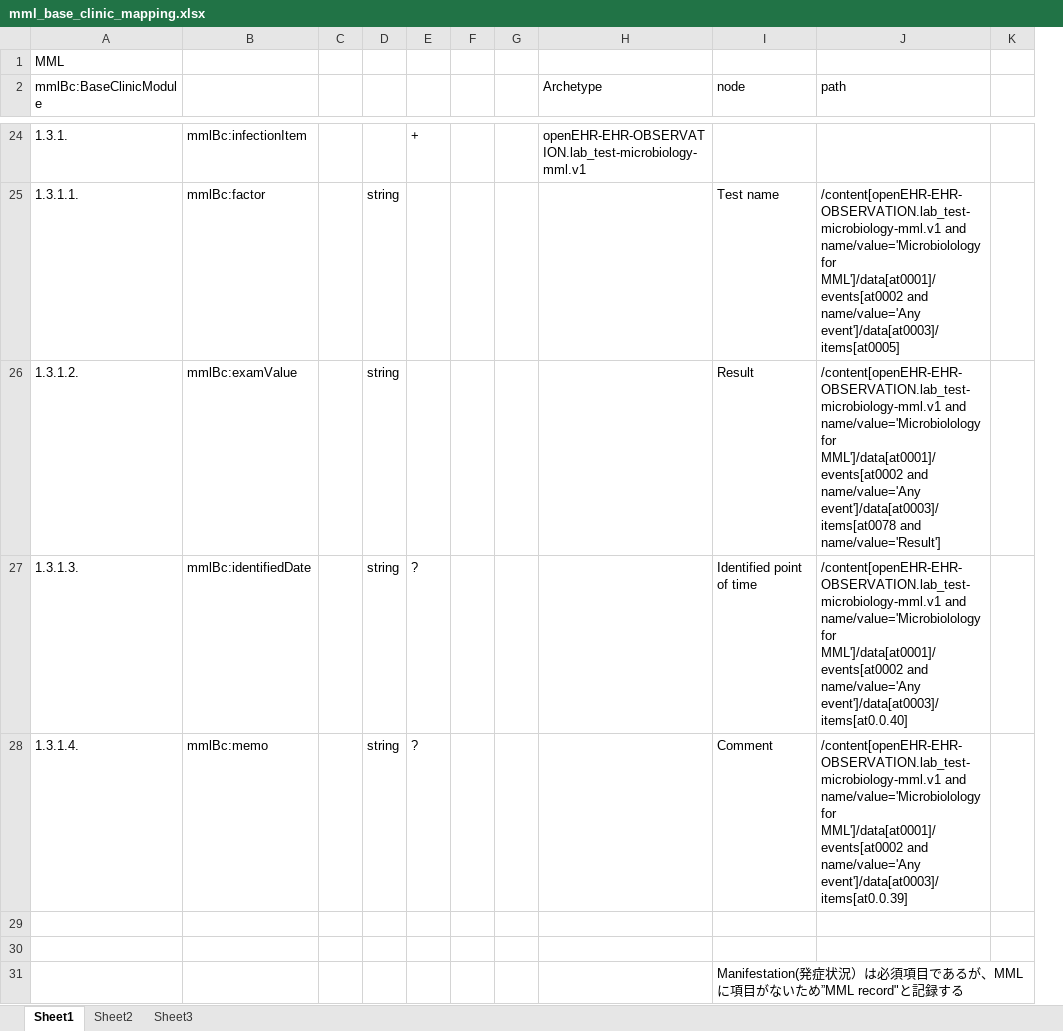
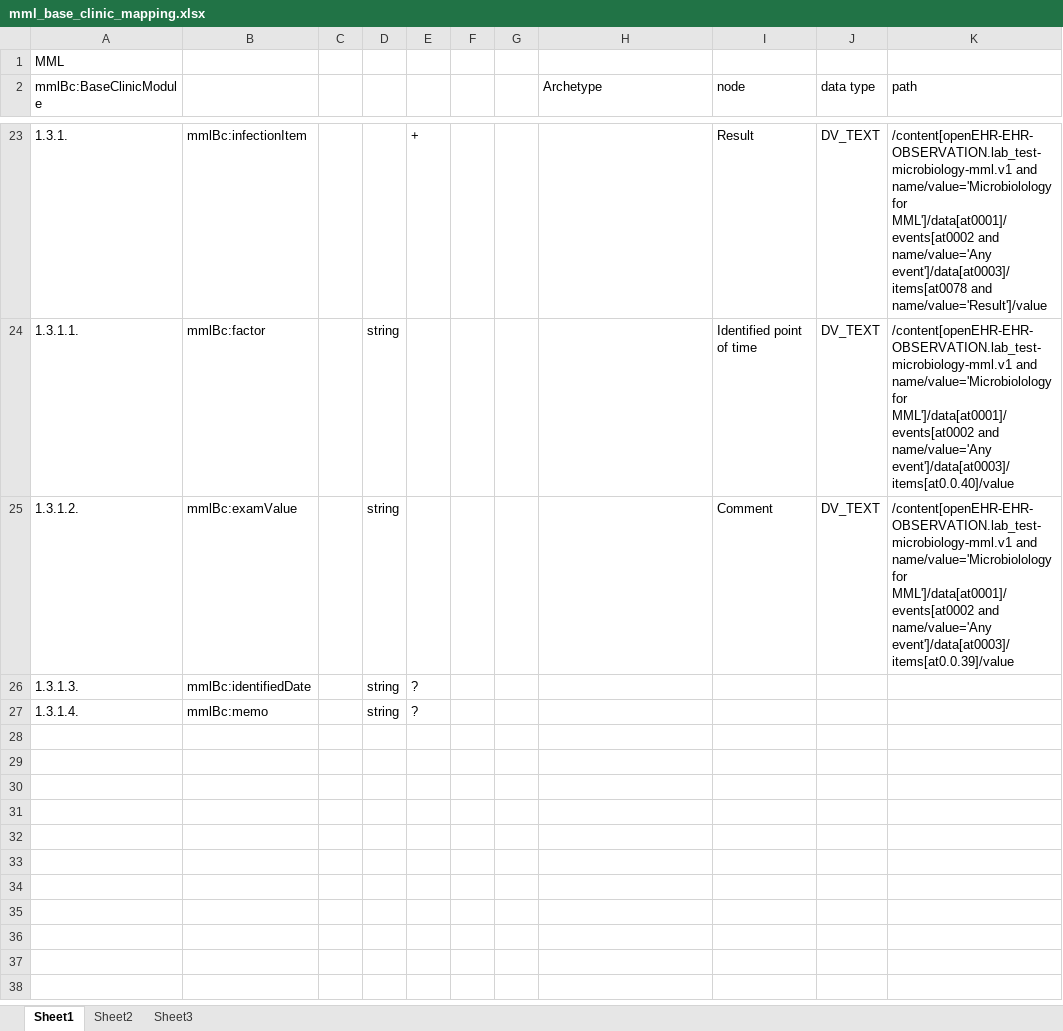
Before and after one commit to skoba/mml, an Excel workbook: mapping/mml_base_clinic_mapping.xlsx, sheet Sheet1, drawn as a sheet; only a part is shown, gaps mark what is left out; values as stored, in another font and other column widths than the file's, no borders; removed rows and columns are numbered as before the commit, all else as after; the diff covers the shown part only; the diff names each change by its address in the sheet, - before the commit and + after, or states it on an @@ line.

```diff
--- a/mapping/mml_base_clinic_mapping.xlsx (sheet Sheet1)
+++ b/mapping/mml_base_clinic_mapping.xlsx (sheet Sheet1)
+column J (data type), rows 23-25: all DV_TEXT
-column K, empty
-H23 (Archetype): openEHR-EHR-OBSERVATION.lab_test-microbiology-mml.v1
+H23 (Archetype): (empty)
-I23 (node): (empty)
+I23 (node): Result
-K23 (path): (empty)
+K23 (path): /content[openEHR-EHR-OBSERVATION.lab_test-microbiology-mml.v1 and name/value='Microbiolology for MML']/data[at0001]/events[at0002 and name/value='Any event']/data[at0003]/items[at0078 and name/value='Result']/value
-I24 (node): Test name
+I24 (node): Identified point of time
-K24 (path): …and name/value='Any event']/data[at0003]/items[at0005]
+K24 (path): …and name/value='Any event']/data[at0003]/items[at0.0.40]/value
-I25 (node): Result
+I25 (node): Comment
-K25 (path): …and name/value='Any event']/data[at0003]/items[at0078 and name/value='Result']
+K25 (path): …and name/value='Any event']/data[at0003]/items[at0.0.39]/value
-I26 (node): Identified point of time
+I26 (node): (empty)
-K26 (path): /content[openEHR-EHR-OBSERVATION.lab_test-microbiology-mml.v1 and name/value='Microbiolology for MML']/data[at0001]/events[at0002 and name/value='Any event']/data[at0003]/items[at0.0.40]
+K26 (path): (empty)
-I27 (node): Comment
+I27 (node): (empty)
-K27 (path): /content[openEHR-EHR-OBSERVATION.lab_test-microbiology-mml.v1 and name/value='Microbiolology for MML']/data[at0001]/events[at0002 and name/value='Any event']/data[at0003]/items[at0.0.39]
+K27 (path): (empty)
-row 29: (empty)
-row 30: (empty)
-row 31:  |  |  |  |  |  |  |  | Manifestation(発症状況）は必須項目であるが、MMLに項目がないため”MML record"と記録する
```
Also changed, not shown: 1 removed row, 25 edited cells and cell formats elsewhere in this sheet, 2 other files.
